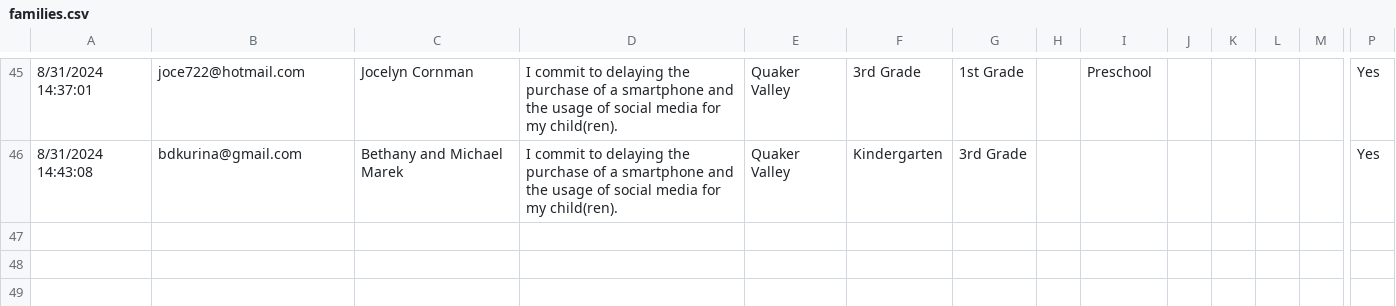
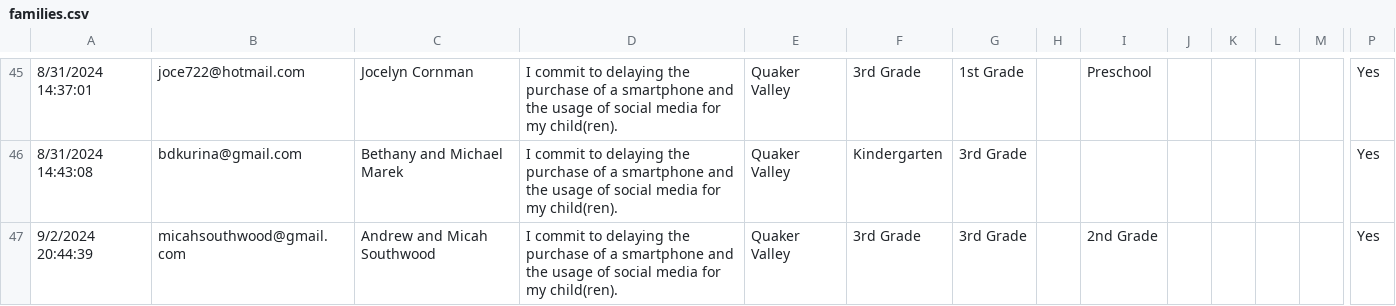
Before and after one commit to coxandrew/sewickleyunplugged, a CSV file: _data/families.csv, drawn as a sheet; only a part is shown, gaps mark what is left out; rows hold the shown columns only; the diff names each change by its address in the sheet, - before the commit and + after, or states it on an @@ line.

Commit message:
Update families.csv with the latest data

```diff
--- a/_data/families.csv
+++ b/_data/families.csv
+row 47: 9/2/2024 20:44:39 | micahsouthwood@gmail.com | Andrew and Micah Southwood | I commit to delaying the purchase of a smartphone and the usage of social media for my child(ren). | Quaker Valley | 3rd Grade | 3rd Grade |  | 2nd Grade |  |  |  |  | Yes
```
